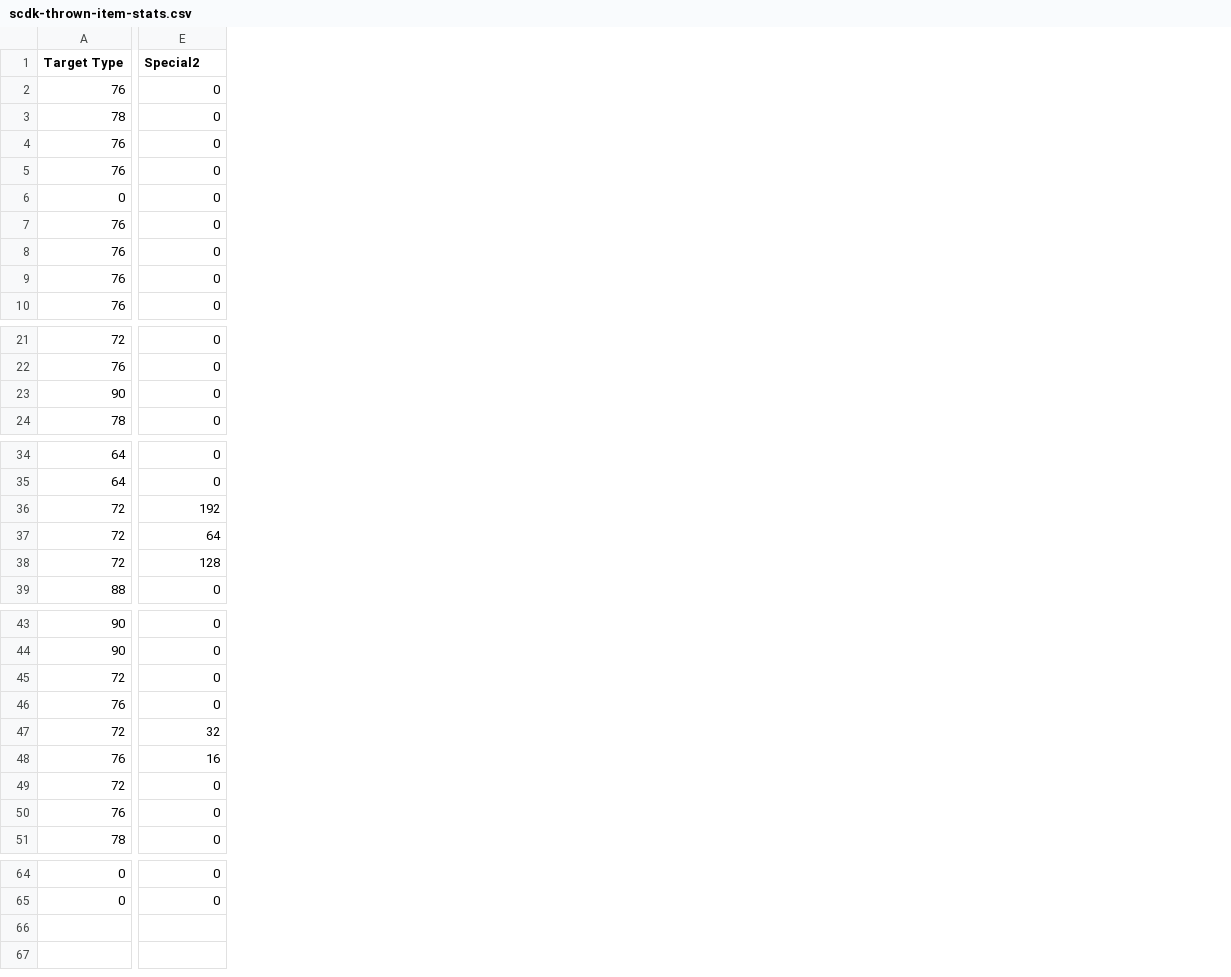
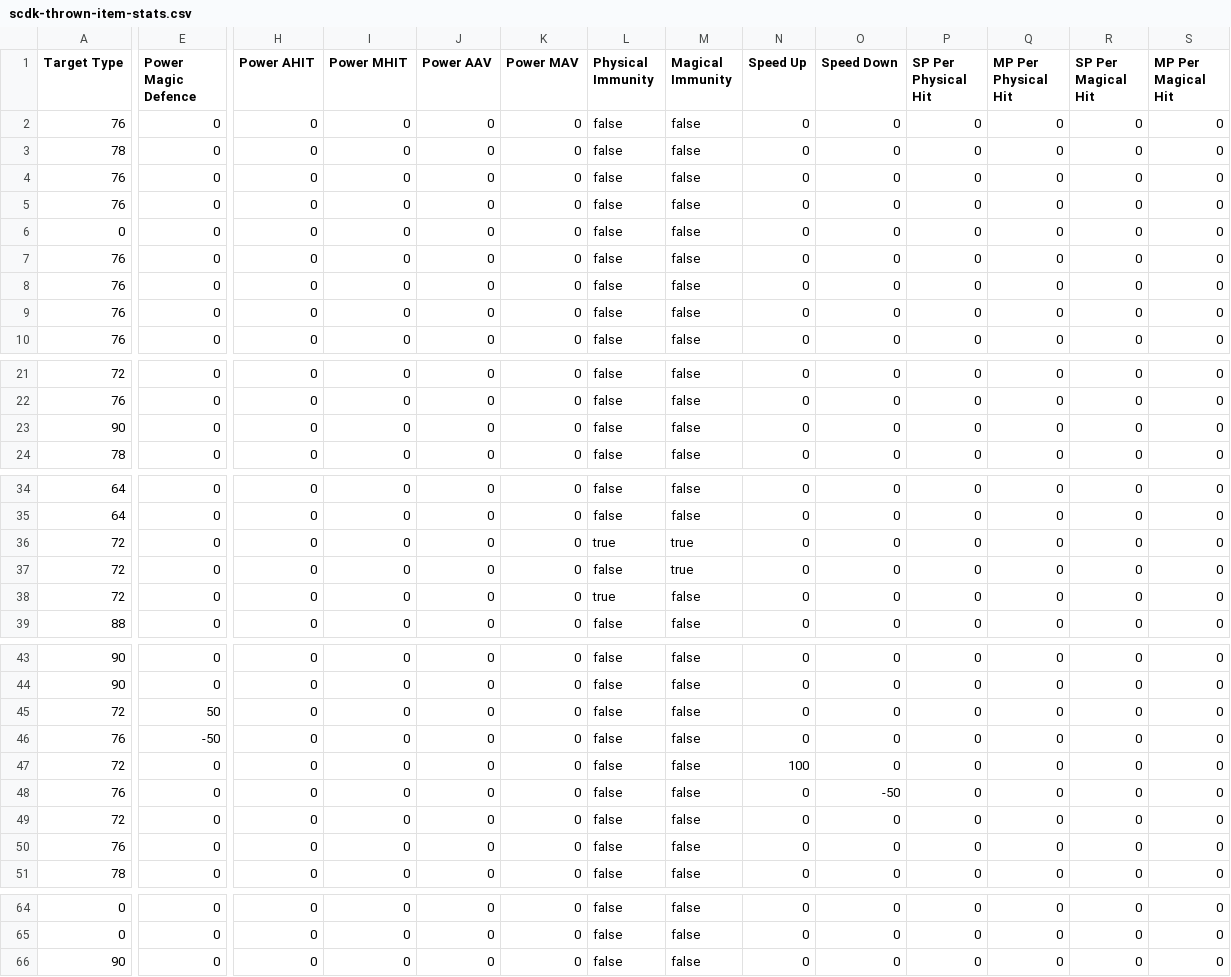
Before and after one commit to Zychronix/scdk-japan-demo-mod, a CSV file: mods/csvstat/Hell Mode/scdk-thrown-item-stats.csv, drawn as a sheet; only a part is shown, gaps mark what is left out; rows hold the shown columns only; the diff covers the shown part only; the diff names each change by its address in the sheet, - before the commit and + after, or states it on an @@ line.

```diff
--- a/mods/csvstat/Hell Mode/scdk-thrown-item-stats.csv
+++ b/mods/csvstat/Hell Mode/scdk-thrown-item-stats.csv
+column H (Power AHIT), rows 2-10: all 0; rows 21-24: all 0; rows 34-39: all 0; rows 43-51: all 0; rows 64-65: 0 | 0
+column I (Power MHIT), rows 2-10: all 0; rows 21-24: all 0; rows 34-39: all 0; rows 43-51: all 0; rows 64-65: 0 | 0
+column J (Power AAV), rows 2-10: all 0; rows 21-24: all 0; rows 34-39: all 0; rows 43-51: all 0; rows 64-65: 0 | 0
+column K (Power MAV), rows 2-10: all 0; rows 21-24: all 0; rows 34-39: all 0; rows 43-51: all 0; rows 64-65: 0 | 0
+column L (Physical Immunity), rows 2-10: all false; rows 21-24: all false; rows 34-39: false | false | true | false | true | false; rows 43-51: all false; rows 64-65: false | false
+column M (Magical Immunity), rows 2-10: all false; rows 21-24: all false; rows 34-39: false | false | true | true | false | false; rows 43-51: all false; rows 64-65: false | false
+column N (Speed Up), rows 2-10: all 0; rows 21-24: all 0; rows 34-39: all 0; rows 43-51: 0 | 0 | 0 | 0 | 100 | 0 | 0 | 0 | 0; rows 64-65: 0 | 0
+column O (Speed Down), rows 2-10: all 0; rows 21-24: all 0; rows 34-39: all 0; rows 43-51: 0 | 0 | 0 | 0 | 0 | -50 | 0 | 0 | 0; rows 64-65: 0 | 0
+column P (SP Per Physical Hit), rows 2-10: all 0; rows 21-24: all 0; rows 34-39: all 0; rows 43-51: all 0; rows 64-65: 0 | 0
+column Q (MP Per Physical Hit), rows 2-10: all 0; rows 21-24: all 0; rows 34-39: all 0; rows 43-51: all 0; rows 64-65: 0 | 0
+column R (SP Per Magical Hit), rows 2-10: all 0; rows 21-24: all 0; rows 34-39: all 0; rows 43-51: all 0; rows 64-65: 0 | 0
+column S (MP Per Magical Hit), rows 2-10: all 0; rows 21-24: all 0; rows 34-39: all 0; rows 43-51: all 0; rows 64-65: 0 | 0
-E1: Special2
+E1: Power Magic Defence
-E36 (Power Magic Defence): 192
+E36 (Power Magic Defence): 0
-E37 (Power Magic Defence): 64
+E37 (Power Magic Defence): 0
-E38 (Power Magic Defence): 128
+E38 (Power Magic Defence): 0
-E45 (Power Magic Defence): 0
+E45 (Power Magic Defence): 50
-E46 (Power Magic Defence): 0
+E46 (Power Magic Defence): -50
-E47 (Power Magic Defence): 32
+E47 (Power Magic Defence): 0
-E48 (Power Magic Defence): 16
+E48 (Power Magic Defence): 0
+row 66: 90 | 0 | 0 | 0 | 0 | 0 | false | false | 0 | 0 | 0 | 0 | 0 | 0
```
Also changed, not shown: 3 added columns and 11 edited cells elsewhere in this file, mods/csvstat/Hell Mode/scdk-monster-rewards.csv, mods/csvstat/Ultimate/scdk-ultimate.csv, 52 other files.
